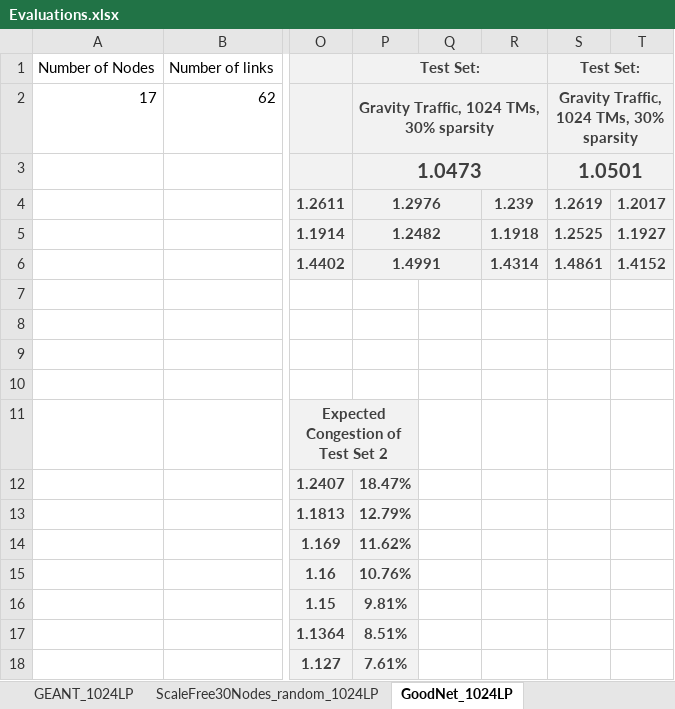
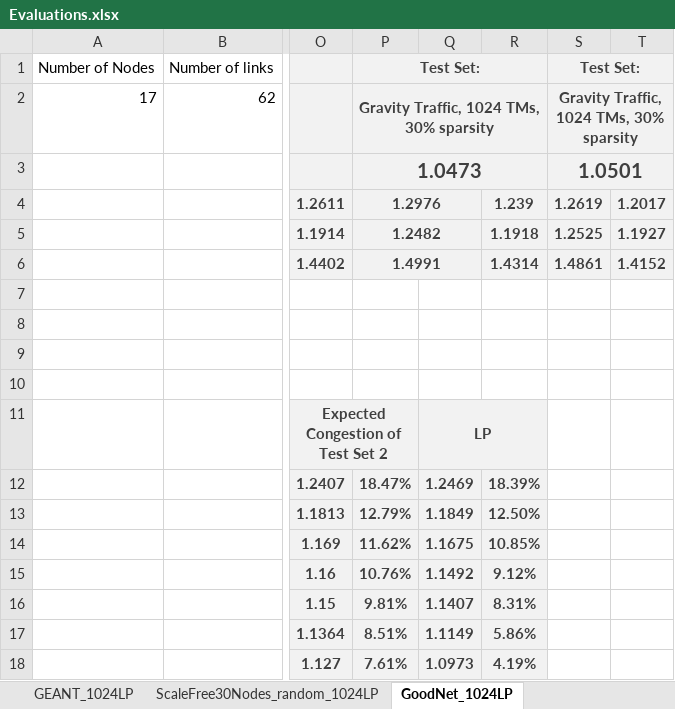
Before and after one commit to idoyehe/hybrid_routing_KNERUL, an Excel workbook: Smart_Nodes_Routing/Evaluations.xlsx, sheet GoodNet_1024LP, drawn as a sheet; only a part is shown, gaps mark what is left out; values as stored, in another font and other column widths than the file's, no borders; charts and pictures not drawn; the diff names each change by its address in the sheet, - before the commit and + after, or states it on an @@ line.

```diff
--- a/Smart_Nodes_Routing/Evaluations.xlsx (sheet GoodNet_1024LP)
+++ b/Smart_Nodes_Routing/Evaluations.xlsx (sheet GoodNet_1024LP)
-Q11: (empty)
+Q11: LP
-Q11:R18 fill: none
+Q11:R18 fill: #F2F2F2
+Q11:R11 merged
-Q12: (empty)
+Q12: 1.2469
-R12: (empty)
+R12: 18.39%
-Q13: (empty)
+Q13: 1.1849
-R13: (empty)
+R13: 12.50%
-Q14: (empty)
+Q14: 1.1675
-R14: (empty)
+R14: 10.85%
-Q15: (empty)
+Q15: 1.1492
-R15: (empty)
+R15: 9.12%
-Q16: (empty)
+Q16: 1.1407
-R16: (empty)
+R16: 8.31%
-Q17: (empty)
+Q17: 1.1149
-R17: (empty)
+R17: 5.86%
-Q18: (empty)
+Q18: 1.0973
-R18: (empty)
+R18: 4.19%
```
Also changed, not shown: sheet China_Telecom_1024LP, sheet ScaleFree30Nodes_random_1024LP, sheet GEANT_1024LP, charts or pictures.
